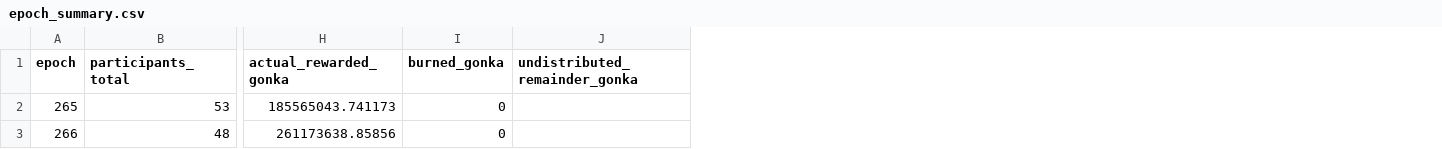
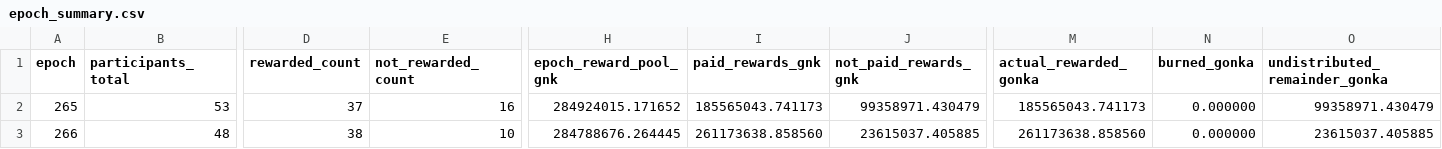
Before and after one commit to huxuxuya/265-attack, a CSV file: attack-investigation/outputs/epoch_summary.csv, drawn as a sheet; only a part is shown, gaps mark what is left out; addresses are those after the commit; the diff names each change by its address in the sheet, - before the commit and + after, or states it on an @@ line.

Commit message:
Show main GNK reward summary

```diff
--- a/attack-investigation/outputs/epoch_summary.csv
+++ b/attack-investigation/outputs/epoch_summary.csv
+column D (rewarded_count), rows 2-3: 37 | 38
+column E (not_rewarded_count), rows 2-3: 16 | 10
+column H (epoch_reward_pool_gnk), rows 2-3: 284924015.171652 | 284788676.264445
+column I (paid_rewards_gnk), rows 2-3: 185565043.741173 | 261173638.858560
+column J (not_paid_rewards_gnk), rows 2-3: 99358971.430479 | 23615037.405885
-N2:N3 (burned_gonka): 0
+N2:N3 (burned_gonka): 0.000000
-O2 (undistributed_remainder_gonka): (empty)
+O2 (undistributed_remainder_gonka): 99358971.430479
-M3 (actual_rewarded_gonka): 261173638.85856
+M3 (actual_rewarded_gonka): 261173638.858560
-O3 (undistributed_remainder_gonka): (empty)
+O3 (undistributed_remainder_gonka): 23615037.405885
```
Also changed, not shown: attack-investigation/outputs/claim_vs_chain.csv, 4 other files.
